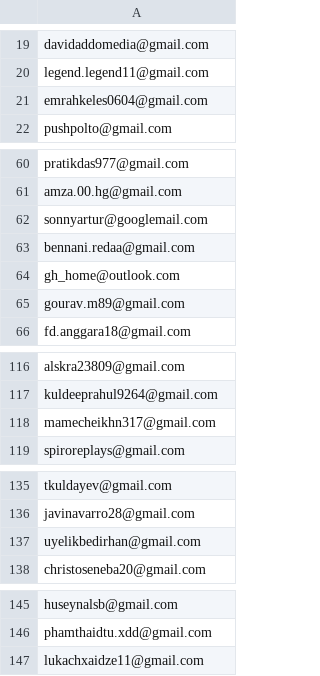
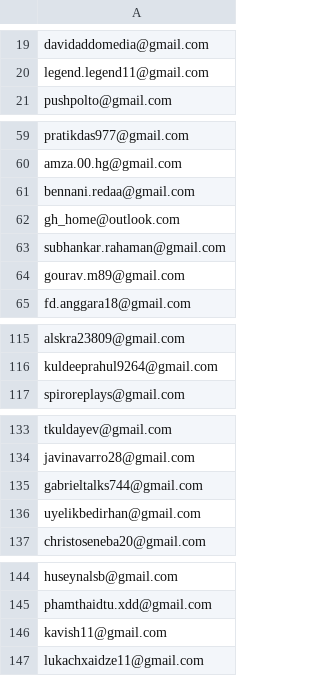
Before and after one commit to ikermato144-eng/premium-access, a CSV file: allowed_emails.csv, drawn as a sheet; only a part is shown, gaps mark what is left out; removed rows and columns are numbered as before the commit, all else as after; the diff covers the shown part only; the diff names each change by its address in the sheet, - before the commit and + after, or states it on an @@ line.

Commit message:
Update allowed_emails.csv

```diff
--- a/allowed_emails.csv
+++ b/allowed_emails.csv
-row 21: emrahkeles0604@gmail.com
-row 62: sonnyartur@googlemail.com
+row 63: subhankar.rahaman@gmail.com
-row 118: mamecheikhn317@gmail.com
+row 135: gabrieltalks744@gmail.com
+row 146: kavish11@gmail.com
```
Also changed, not shown: 1 removed row elsewhere in this file.
